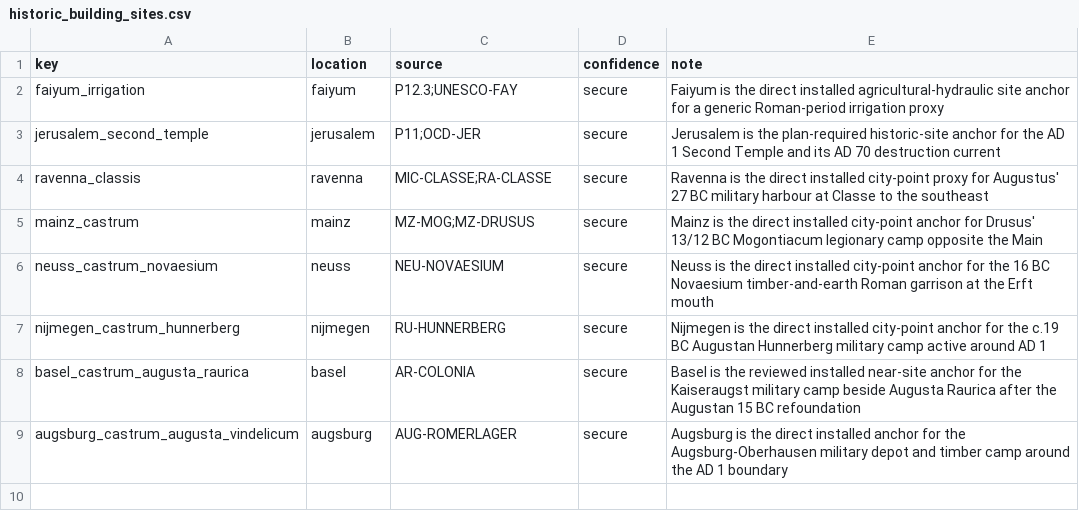
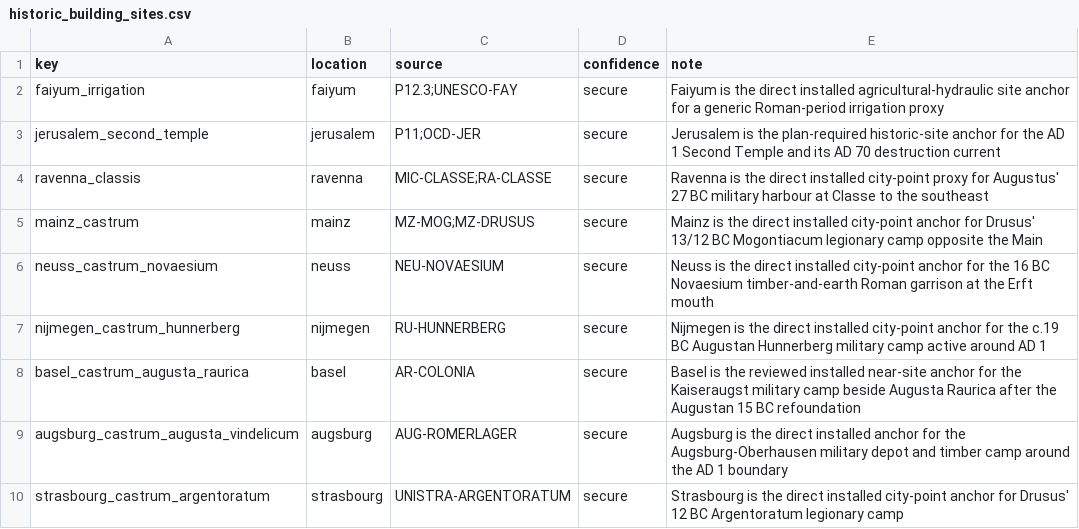
Before and after one commit to Rockydo/antiqvitas, a CSV file: docs/m5/historic_building_sites.csv, drawn as a sheet; the diff names each change by its address in the sheet, - before the commit and + after, or states it on an @@ line.

```diff
--- a/docs/m5/historic_building_sites.csv
+++ b/docs/m5/historic_building_sites.csv
+row 10: strasbourg_castrum_argentoratum | strasbourg | UNISTRA-ARGENTORATUM | secure | Strasbourg is the direct installed city-point anchor for Drusus' 12 BC Argentoratum legionary camp
```
Also changed, not shown: docs/m5/roman_buildings.csv, docs/m5/special_buildings.csv, 25 other files.
